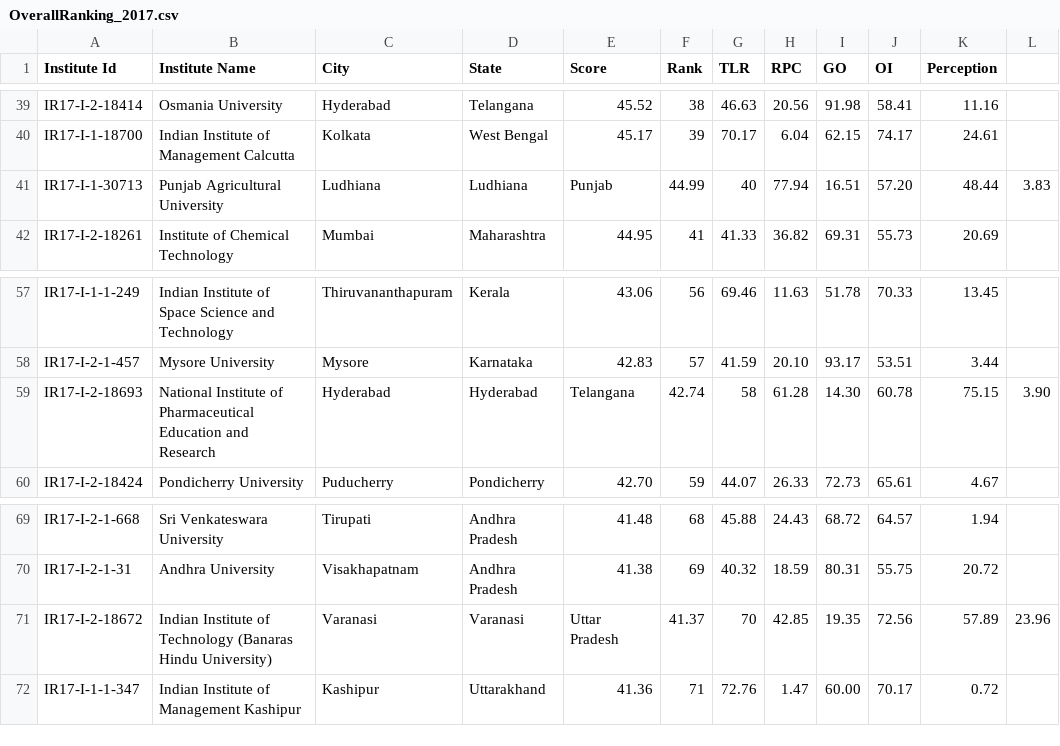
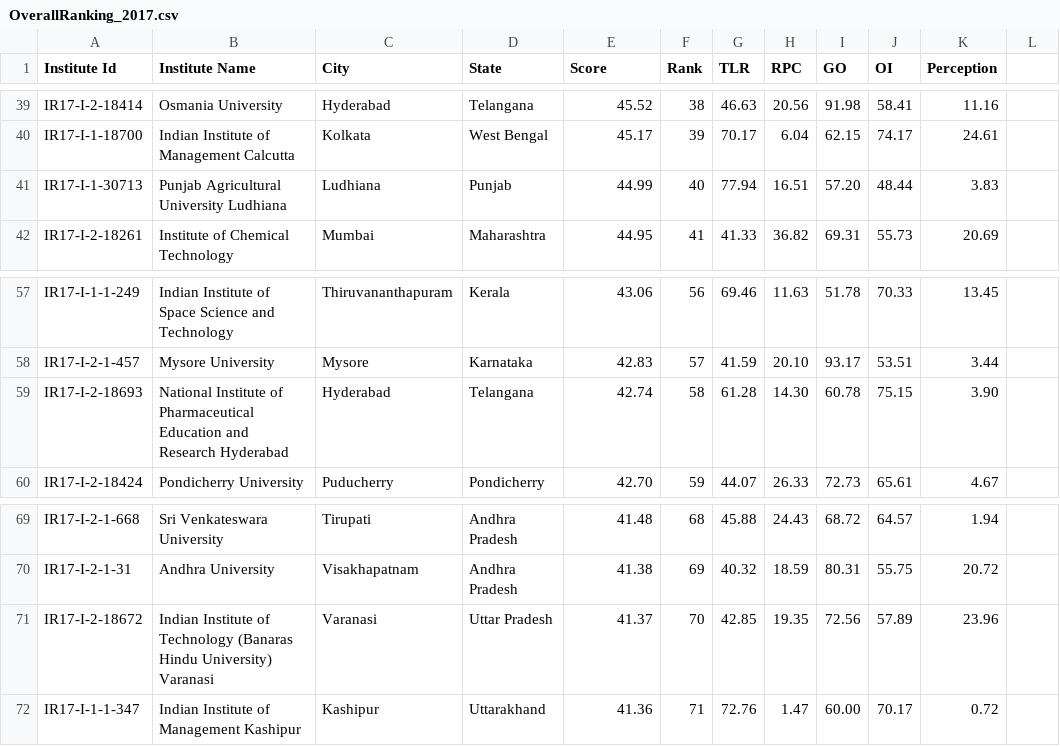
Before and after one commit to kalp121212/DS203_Project, a CSV file: Datasets/Nirf/2017/OverallRanking_2017.csv, drawn as a sheet; only a part is shown, gaps mark what is left out.

```diff
--- a/Datasets/Nirf/2017/OverallRanking_2017.csv
+++ b/Datasets/Nirf/2017/OverallRanking_2017.csv
@@ -40,3 +40,3 @@ IR17-I-2-18414,Osmania University,Hyderabad,Telangana,45.52,38,46.63,20.56,91.98
 IR17-I-1-18700,Indian Institute of Management Calcutta,Kolkata,West Bengal,45.17,39,70.17,6.04,62.15,74.17,24.61
-IR17-I-1-30713,Punjab Agricultural University, Ludhiana,Ludhiana,Punjab,44.99,40,77.94,16.51,57.20,48.44,3.83
+IR17-I-1-30713,Punjab Agricultural University Ludhiana,Ludhiana,Punjab,44.99,40,77.94,16.51,57.20,48.44,3.83
 IR17-I-2-18261,Institute of Chemical Technology,Mumbai,Maharashtra,44.95,41,41.33,36.82,69.31,55.73,20.69
@@ -58,3 +58,3 @@ IR17-I-1-1-249,Indian Institute of Space Science and Technology,Thiruvananthapur
 IR17-I-2-1-457,Mysore University,Mysore,Karnataka,42.83,57,41.59,20.10,93.17,53.51,3.44
-IR17-I-2-18693,National Institute of Pharmaceutical Education and Research, Hyderabad,Hyderabad,Telangana,42.74,58,61.28,14.30,60.78,75.15,3.90
+IR17-I-2-18693,National Institute of Pharmaceutical Education and Research Hyderabad,Hyderabad,Telangana,42.74,58,61.28,14.30,60.78,75.15,3.90
 IR17-I-2-18424,Pondicherry University,Puducherry,Pondicherry,42.70,59,44.07,26.33,72.73,65.61,4.67
@@ -70,3 +70,3 @@ IR17-I-2-1-668,Sri Venkateswara University,Tirupati,Andhra Pradesh,41.48,68,45.8
 IR17-I-2-1-31,Andhra University,Visakhapatnam,Andhra Pradesh,41.38,69,40.32,18.59,80.31,55.75,20.72
-IR17-I-2-18672,Indian Institute of Technology (Banaras Hindu University), Varanasi,Varanasi,Uttar Pradesh,41.37,70,42.85,19.35,72.56,57.89,23.96
+IR17-I-2-18672,Indian Institute of Technology (Banaras Hindu University) Varanasi,Varanasi,Uttar Pradesh,41.37,70,42.85,19.35,72.56,57.89,23.96
 IR17-I-1-1-347,Indian Institute of Management Kashipur,Kashipur,Uttarakhand,41.36,71,72.76,1.47,60.00,70.17,0.72
```
Also changed, not shown: Datasets/Nirf/2020/OverallRanking_2020.csv, Datasets/Nirf/2021/OverallRanking_2021.csv.
